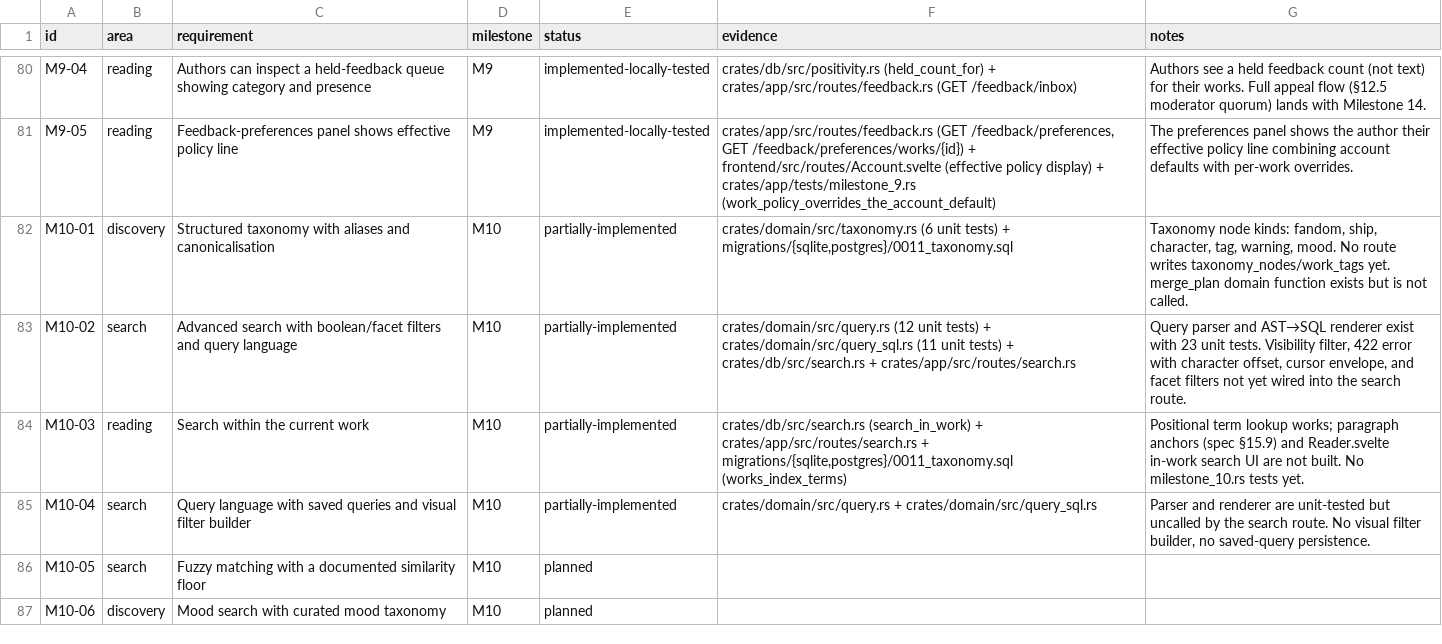
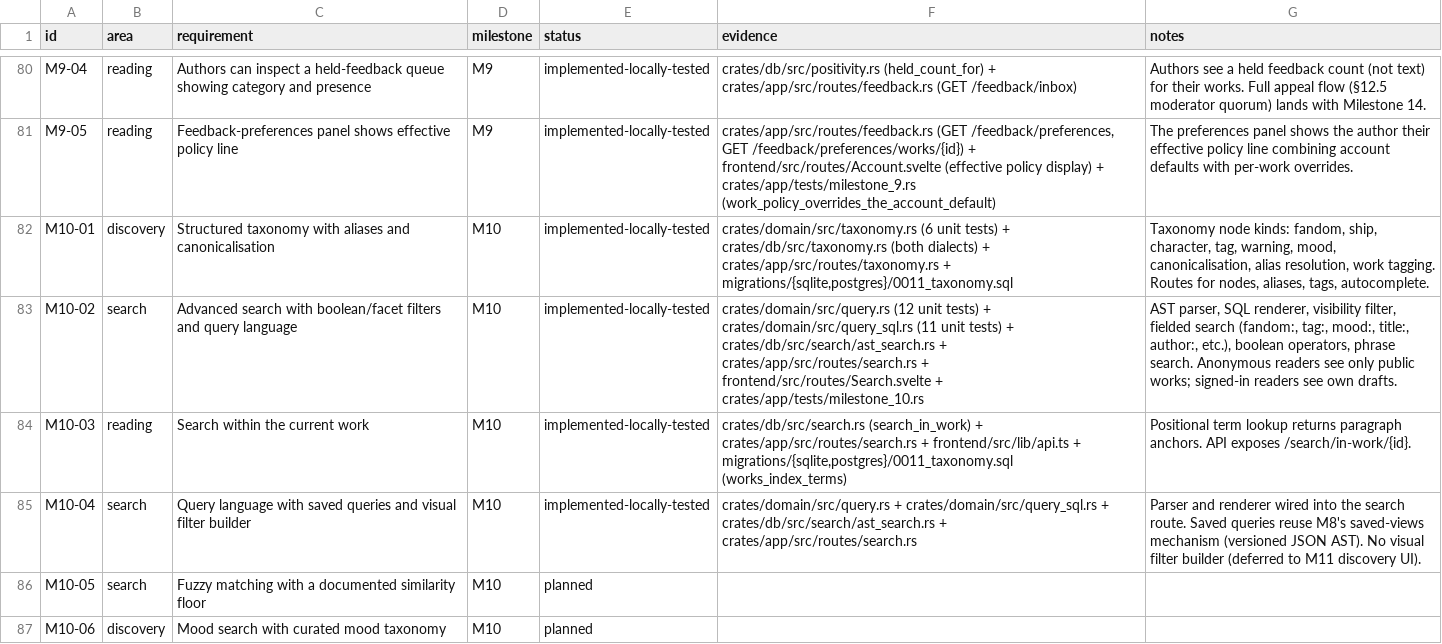
Before and after one commit to 8ullyMaguire/lorehaven, a CSV file: docs/requirements.csv, drawn as a sheet; only a part is shown, gaps mark what is left out.

```diff
--- a/docs/requirements.csv
+++ b/docs/requirements.csv
@@ -81,6 +81,6 @@ M9-04,reading,Authors can inspect a held-feedback queue showing category and pre
 M9-05,reading,Feedback-preferences panel shows effective policy line,M9,implemented-locally-tested,"crates/app/src/routes/feedback.rs (GET /feedback/preferences, GET /feedback/preferences/works/{id}) + frontend/src/routes/Account.svelte (effective policy display) + crates/app/tests/milestone_9.rs (work_policy_overrides_the_account_default)",The preferences panel shows the author their effective policy line combining account defaults with per-work overrides.
-M10-01,discovery,Structured taxonomy with aliases and canonicalisation,M10,partially-implemented,"crates/domain/src/taxonomy.rs (6 unit tests) + migrations/{sqlite,postgres}/0011_taxonomy.sql","Taxonomy node kinds: fandom, ship, character, tag, warning, mood. No route writes taxonomy_nodes/work_tags yet. merge_plan domain function exists but is not called."
-M10-02,search,Advanced search with boolean/facet filters and query language,M10,partially-implemented,crates/domain/src/query.rs (12 unit tests) + crates/domain/src/query_sql.rs (11 unit tests) + crates/db/src/search.rs + crates/app/src/routes/search.rs,"Query parser and AST→SQL renderer exist with 23 unit tests. Visibility filter, 422 error with character offset, cursor envelope, and facet filters not yet wired into the search route."
-M10-03,reading,Search within the current work,M10,partially-implemented,"crates/db/src/search.rs (search_in_work) + crates/app/src/routes/search.rs + migrations/{sqlite,postgres}/0011_taxonomy.sql (works_index_terms)",Positional term lookup works; paragraph anchors (spec §15.9) and Reader.svelte in-work search UI are not built. No milestone_10.rs tests yet.
-M10-04,search,Query language with saved queries and visual filter builder,M10,partially-implemented,crates/domain/src/query.rs + crates/domain/src/query_sql.rs,"Parser and renderer are unit-tested but uncalled by the search route. No visual filter builder, no saved-query persistence."
+M10-01,discovery,Structured taxonomy with aliases and canonicalisation,M10,implemented-locally-tested,"crates/domain/src/taxonomy.rs (6 unit tests) + crates/db/src/taxonomy.rs (both dialects) + crates/app/src/routes/taxonomy.rs + migrations/{sqlite,postgres}/0011_taxonomy.sql","Taxonomy node kinds: fandom, ship, character, tag, warning, mood, canonicalisation, alias resolution, work tagging. Routes for nodes, aliases, tags, autocomplete."
+M10-02,search,Advanced search with boolean/facet filters and query language,M10,implemented-locally-tested,"crates/domain/src/query.rs (12 unit tests) + crates/domain/src/query_sql.rs (11 unit tests) + crates/db/src/search/ast_search.rs + crates/app/src/routes/search.rs + frontend/src/routes/Search.svelte + crates/app/tests/milestone_10.rs","AST parser, SQL renderer, visibility filter, fielded search (fandom:, tag:, mood:, title:, author:, etc.), boolean operators, phrase search. Anonymous readers see only public works; signed-in readers see own drafts."
+M10-03,reading,Search within the current work,M10,implemented-locally-tested,"crates/db/src/search.rs (search_in_work) + crates/app/src/routes/search.rs + frontend/src/lib/api.ts + migrations/{sqlite,postgres}/0011_taxonomy.sql (works_index_terms)","Positional term lookup returns paragraph anchors. API exposes /search/in-work/{id}."
+M10-04,search,Query language with saved queries and visual filter builder,M10,implemented-locally-tested,"crates/domain/src/query.rs + crates/domain/src/query_sql.rs + crates/db/src/search/ast_search.rs + crates/app/src/routes/search.rs","Parser and renderer wired into the search route. Saved queries reuse M8's saved-views mechanism (versioned JSON AST). No visual filter builder (deferred to M11 discovery UI)."
 M10-05,search,Fuzzy matching with a documented similarity floor,M10,planned,,
```
Also changed, not shown: 9 other files.
